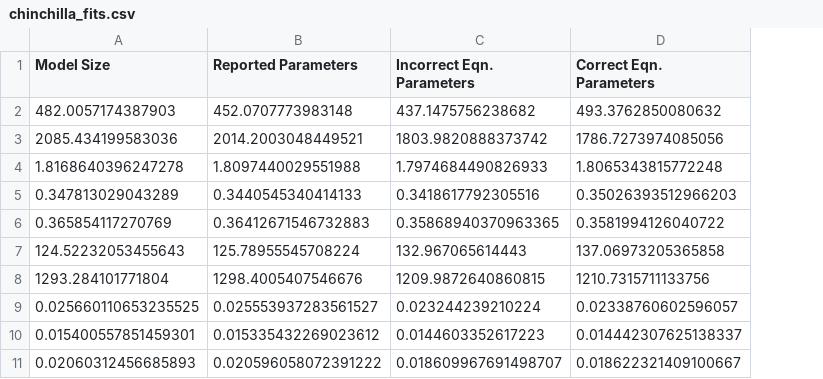
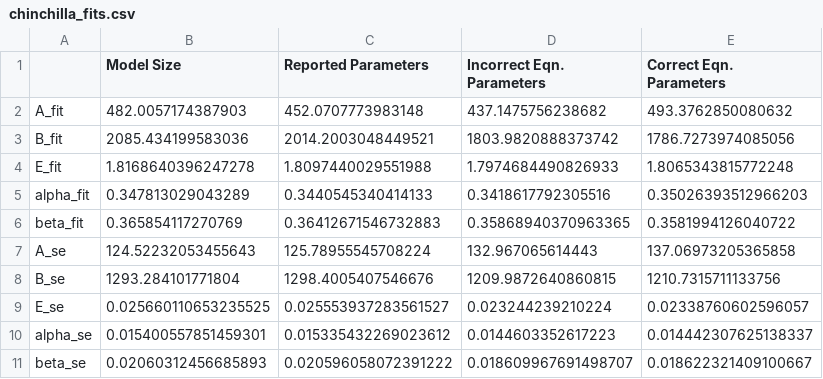
Before and after one commit to RylanSchaeffer/KoyejoLab-Robustness-Chinchilla-Compute-Optimal-Scaling, a CSV file: notebooks/01_epoch_research_fitting/data/chinchilla_fits.csv, drawn as a sheet; the diff names each change by its address in the sheet, - before the commit and + after, or states it on an @@ line.

Commit message:
Polishing 01 Epoch Research Fitting

```diff
--- a/notebooks/01_epoch_research_fitting/data/chinchilla_fits.csv
+++ b/notebooks/01_epoch_research_fitting/data/chinchilla_fits.csv
+column A, rows 2-11: A_fit | B_fit | E_fit | alpha_fit | beta_fit | A_se | B_se | E_se | alpha_se | beta_se
```
Also changed, not shown: 4 other files.
